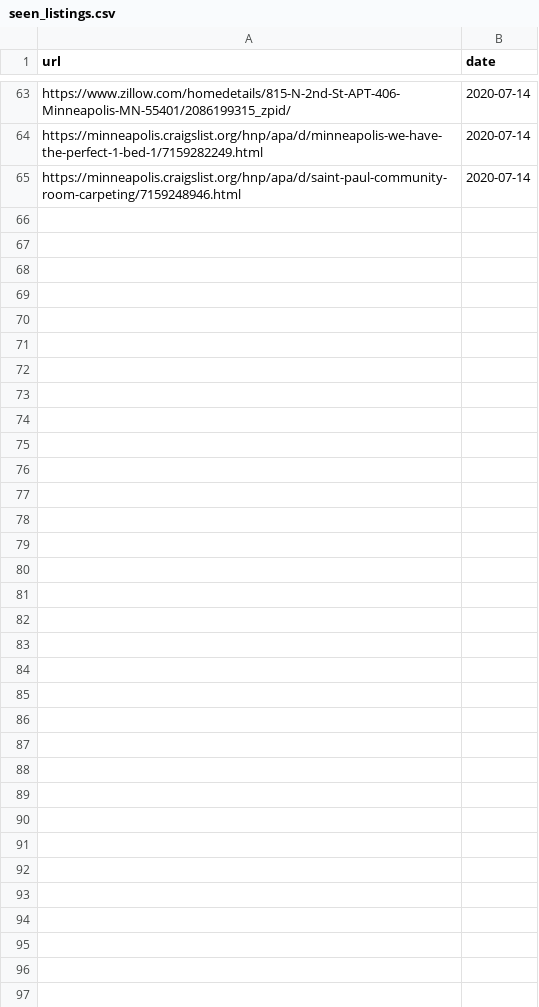
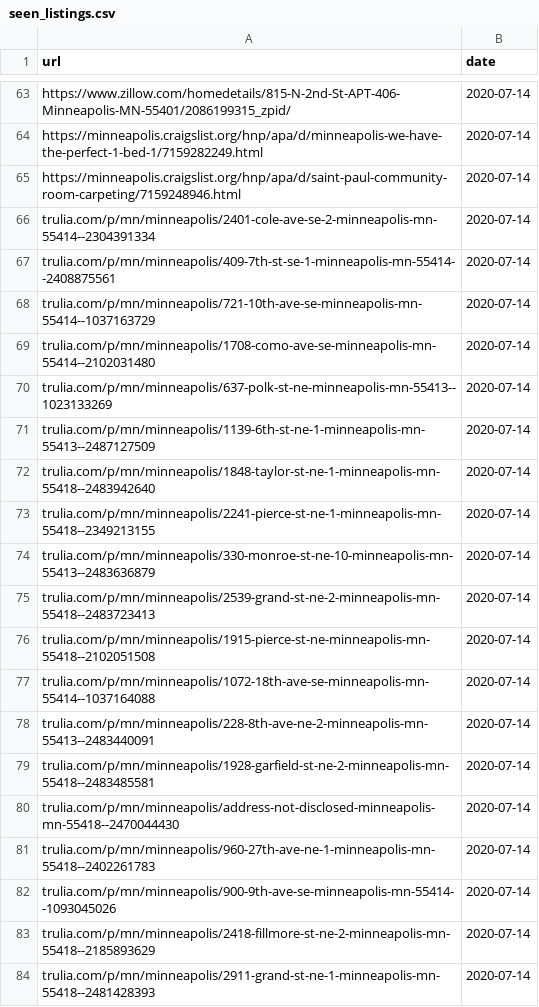
Before and after one commit to lewi0622/Housing_Search, a CSV file: seen_listings.csv, drawn as a sheet; only a part is shown, gaps mark what is left out; the diff covers the shown part only; the diff names each change by its address in the sheet, - before the commit and + after, or states it on an @@ line.

Commit message:
added functionality for Trulia

```diff
--- a/seen_listings.csv
+++ b/seen_listings.csv
+row 66: trulia.com/p/mn/minneapolis/2401-cole-ave-se-2-minneapolis-mn-55414--2304391334 | 2020-07-14
+row 67: trulia.com/p/mn/minneapolis/409-7th-st-se-1-minneapolis-mn-55414--2408875561 | 2020-07-14
+row 68: trulia.com/p/mn/minneapolis/721-10th-ave-se-minneapolis-mn-55414--1037163729 | 2020-07-14
+row 69: trulia.com/p/mn/minneapolis/1708-como-ave-se-minneapolis-mn-55414--2102031480 | 2020-07-14
+row 70: trulia.com/p/mn/minneapolis/637-polk-st-ne-minneapolis-mn-55413--1023133269 | 2020-07-14
+row 71: trulia.com/p/mn/minneapolis/1139-6th-st-ne-1-minneapolis-mn-55413--2487127509 | 2020-07-14
+row 72: trulia.com/p/mn/minneapolis/1848-taylor-st-ne-1-minneapolis-mn-55418--2483942640 | 2020-07-14
+row 73: trulia.com/p/mn/minneapolis/2241-pierce-st-ne-1-minneapolis-mn-55418--2349213155 | 2020-07-14
+row 74: trulia.com/p/mn/minneapolis/330-monroe-st-ne-10-minneapolis-mn-55413--2483636879 | 2020-07-14
+row 75: trulia.com/p/mn/minneapolis/2539-grand-st-ne-2-minneapolis-mn-55418--2483723413 | 2020-07-14
+row 76: trulia.com/p/mn/minneapolis/1915-pierce-st-ne-minneapolis-mn-55418--2102051508 | 2020-07-14
+row 77: trulia.com/p/mn/minneapolis/1072-18th-ave-se-minneapolis-mn-55414--1037164088 | 2020-07-14
+row 78: trulia.com/p/mn/minneapolis/228-8th-ave-ne-2-minneapolis-mn-55413--2483440091 | 2020-07-14
+row 79: trulia.com/p/mn/minneapolis/1928-garfield-st-ne-2-minneapolis-mn-55418--2483485581 | 2020-07-14
+row 80: trulia.com/p/mn/minneapolis/address-not-disclosed-minneapolis-mn-55418--2470044430 | 2020-07-14
+row 81: trulia.com/p/mn/minneapolis/960-27th-ave-ne-1-minneapolis-mn-55418--2402261783 | 2020-07-14
+row 82: trulia.com/p/mn/minneapolis/900-9th-ave-se-minneapolis-mn-55414--1093045026 | 2020-07-14
+row 83: trulia.com/p/mn/minneapolis/2418-fillmore-st-ne-2-minneapolis-mn-55418--2185893629 | 2020-07-14
+row 84: trulia.com/p/mn/minneapolis/2911-grand-st-ne-1-minneapolis-mn-55418--2481428393 | 2020-07-14
```
Also changed, not shown: 38 added rows elsewhere in this file, 1 other file.
